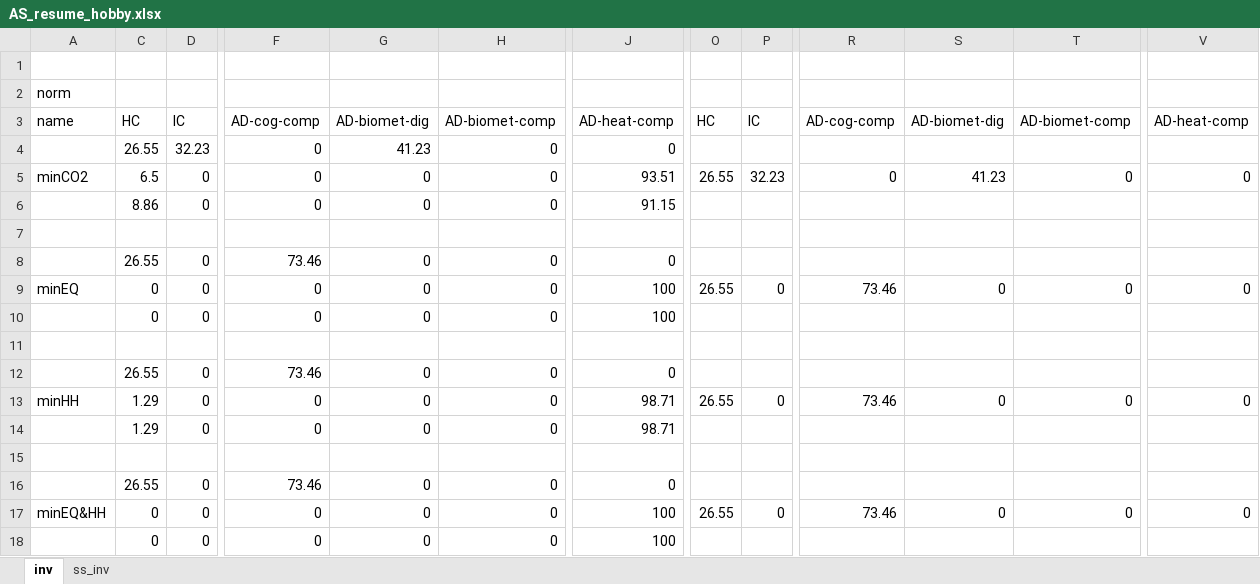
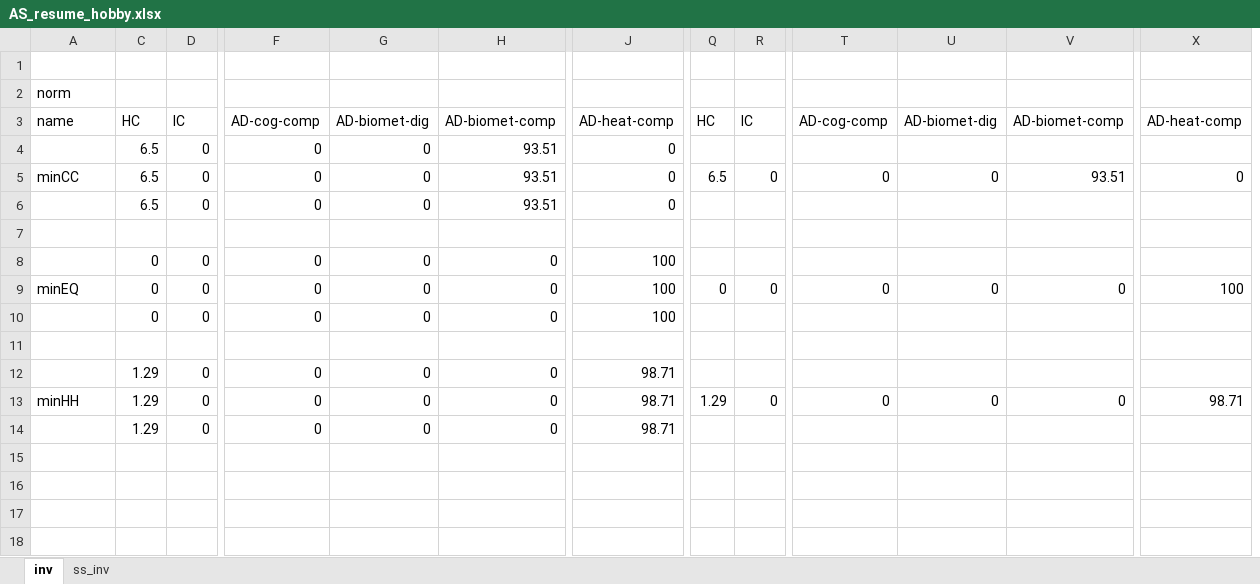
Before and after one commit to nomenazo/biowaste_optim, an Excel workbook: simulations/correction_peat_market/AS_marché/AS_marché_hobby/AS_resume_hobby.xlsx, sheet inv, drawn as a sheet; only a part is shown, gaps mark what is left out; values as stored, in another font and other column widths than the file's, no borders; charts and pictures not drawn; removed rows and columns are numbered as before the commit, all else as after; rows hold the shown columns only; the diff covers the shown part only; the diff names each change by its address in the sheet, - before the commit and + after, or states it on an @@ line.

```diff
--- a/simulations/correction_peat_market/AS_marché/AS_marché_hobby/AS_resume_hobby.xlsx (sheet inv)
+++ b/simulations/correction_peat_market/AS_marché/AS_marché_hobby/AS_resume_hobby.xlsx (sheet inv)
-column O, rows 3-13: HC |  | 26.55 |  |  |  | 26.55 |  |  |  | 26.55
+column Q, rows 3-13: HC |  | 6.5 |  |  |  | 0 |  |  |  | 1.29
-C4: 26.55
+C4: 6.5
-D4: 32.23
+D4: 0
-G4: 41.23
+G4: 0
-H4:H6: 0
+H4:H6: 93.51
-A5: minCO2
+A5: minCC
-J5: 93.51
+J5: 0
-R5: 32.23
+R5: 0
-U5: 41.23
+U5: 0
-V5: 0
+V5: 93.51
-C6: 8.86
+C6: 6.5
-J6: 91.15
+J6: 0
-C8: 26.55
+C8: 0
-F8: 73.46
+F8: 0
-J8: 0
+J8: 100
-T9: 73.46
+T9: 0
-X9: 0
+X9: 100
-C12: 26.55
+C12: 1.29
-F12: 73.46
+F12: 0
-J12: 0
+J12: 98.71
-T13: 73.46
+T13: 0
-X13: 0
+X13: 98.71
-row 15: (empty)
-row 16:  | 26.55 | 0 | 73.46 | 0 | 0 | 0
-row 17: minEQ&HH | 0 | 0 | 0 | 0 | 0 | 100 | 26.55 | 0 | 73.46 | 0 | 0 | 0
-row 18:  | 0 | 0 | 0 | 0 | 0 | 100
```
Also changed, not shown: 12 removed rows, 2 added columns and 3 edited cells elsewhere in this sheet, sheet ss_inv, formulas that keep their value, hidden cells, charts or pictures, civic_led/LCA_tech_param.xlsx, simulations/correction_peat_market/all_dig_inv.xlsx, 42 other files.
